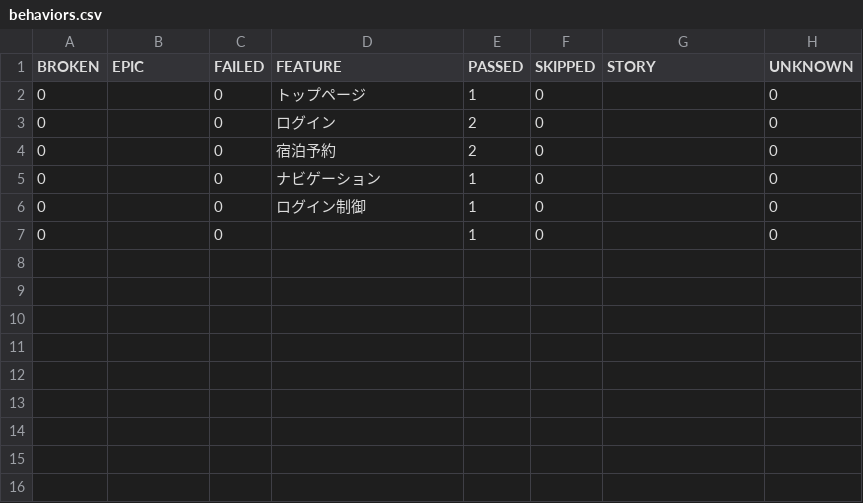
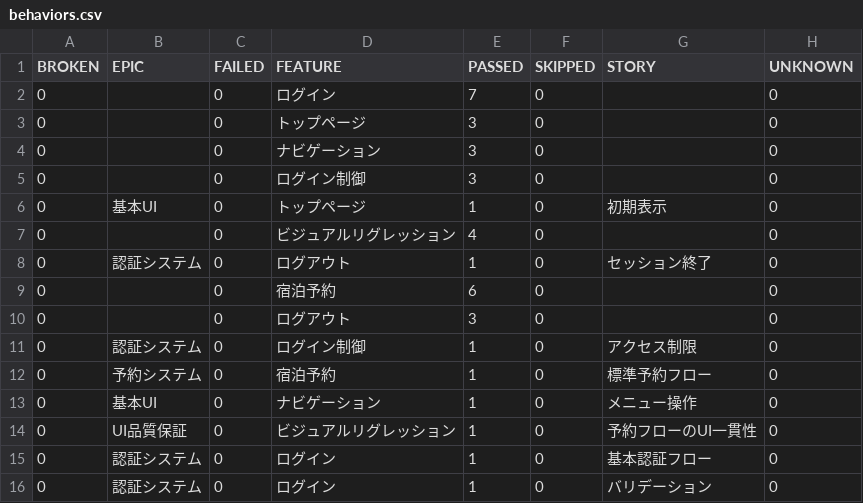
Before and after one commit to ysoma/playwright-sample, a CSV file: allure-report/data/behaviors.csv, drawn as a sheet.

Commit message:
allureレポートの改善

```diff
--- a/allure-report/data/behaviors.csv
+++ b/allure-report/data/behaviors.csv
@@ -1,7 +1,16 @@
 "BROKEN","EPIC","FAILED","FEATURE","PASSED","SKIPPED","STORY","UNKNOWN"
-"0","","0","トップページ","1","0","","0"
-"0","","0","ログイン","2","0","","0"
-"0","","0","宿泊予約","2","0","","0"
-"0","","0","ナビゲーション","1","0","","0"
-"0","","0","ログイン制御","1","0","","0"
-"0","","0","","1","0","","0"
+"0","","0","ログイン","7","0","","0"
+"0","","0","トップページ","3","0","","0"
+"0","","0","ナビゲーション","3","0","","0"
+"0","","0","ログイン制御","3","0","","0"
+"0","基本UI","0","トップページ","1","0","初期表示","0"
+"0","","0","ビジュアルリグレッション","4","0","","0"
+"0","認証システム","0","ログアウト","1","0","セッション終了","0"
+"0","","0","宿泊予約","6","0","","0"
+"0","","0","ログアウト","3","0","","0"
+"0","認証システム","0","ログイン制御","1","0","アクセス制限","0"
+"0","予約システム","0","宿泊予約","1","0","標準予約フロー","0"
+"0","基本UI","0","ナビゲーション","1","0","メニュー操作","0"
+"0","UI品質保証","0","ビジュアルリグレッション","1","0","予約フローのUI一貫性","0"
+"0","認証システム","0","ログイン","1","0","基本認証フロー","0"
+"0","認証システム","0","ログイン","1","0","バリデーション","0"
```
Also changed, not shown: 39 other files.
